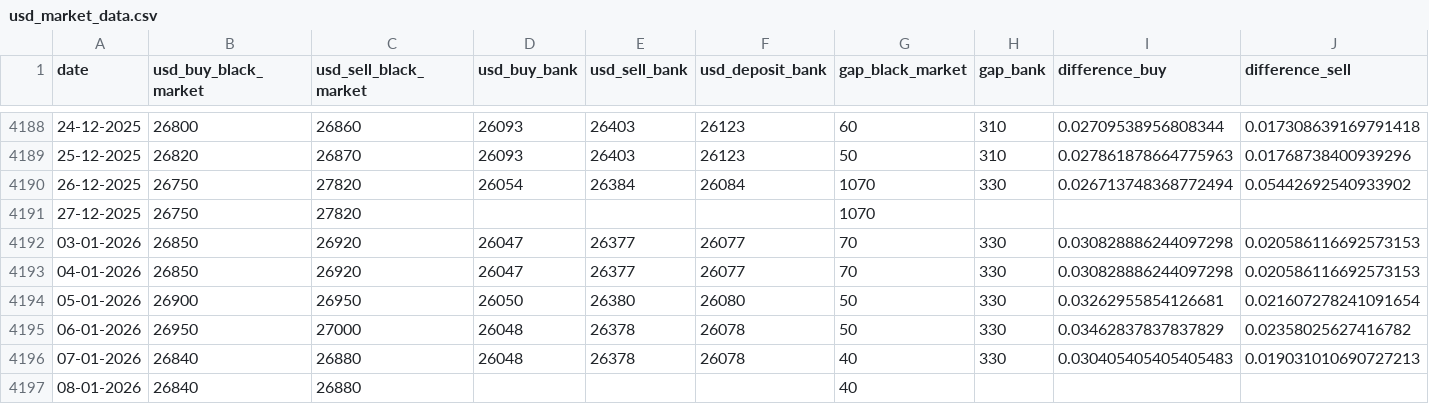
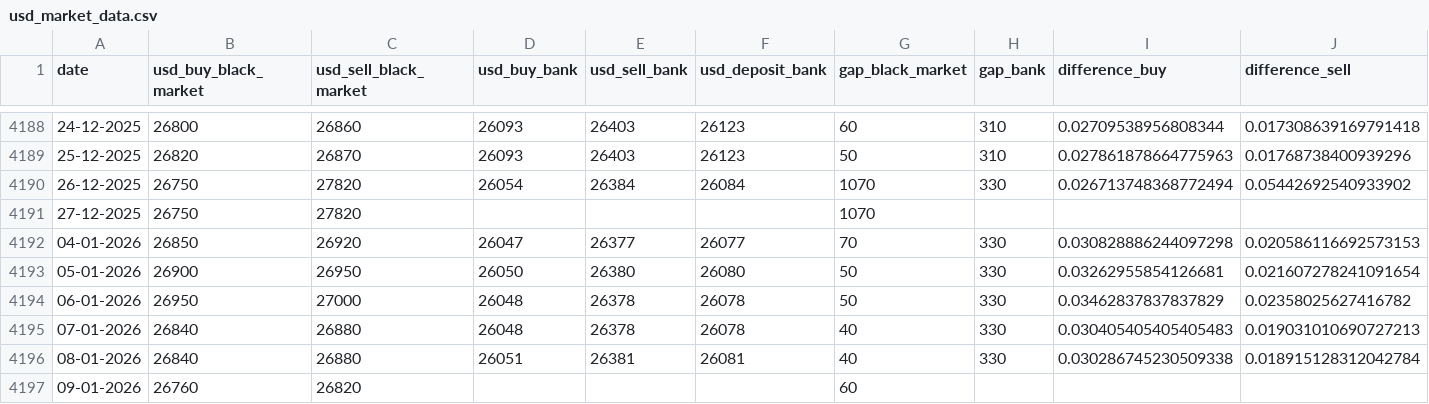
Before and after one commit to leeboo1993/cafef_data_github, a CSV file: usd_black_market/usd_market_data.csv, drawn as a sheet; only a part is shown, gaps mark what is left out.

```diff
--- a/usd_black_market/usd_market_data.csv
+++ b/usd_black_market/usd_market_data.csv
@@ -4191,3 +4191,2 @@ date,usd_buy_black_market,usd_sell_black_market,usd_buy_bank,usd_sell_bank,usd_d
 27-12-2025,26750,27820,,,,1070,,,
-03-01-2026,26850,26920,26047,26377,26077,70,330,0.030828886244097298,0.020586116692573153
 04-01-2026,26850,26920,26047,26377,26077,70,330,0.030828886244097298,0.020586116692573153
@@ -4196,2 +4195,3 @@ date,usd_buy_black_market,usd_sell_black_market,usd_buy_bank,usd_sell_bank,usd_d
 07-01-2026,26840,26880,26048,26378,26078,40,330,0.030405405405405483,0.019031010690727213
-08-01-2026,26840,26880,,,,40,,,
+08-01-2026,26840,26880,26051,26381,26081,40,330,0.030286745230509338,0.018915128312042784
+09-01-2026,26760,26820,,,,60,,,
```
Also changed, not shown: stock_trading_account/stock_trading_account.csv, 1 other file.
